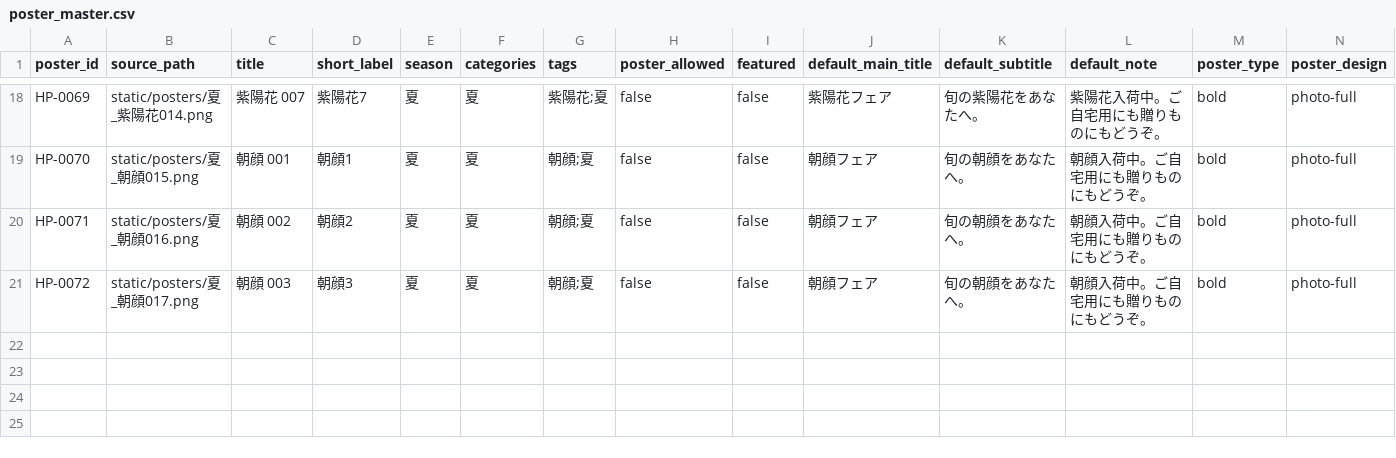
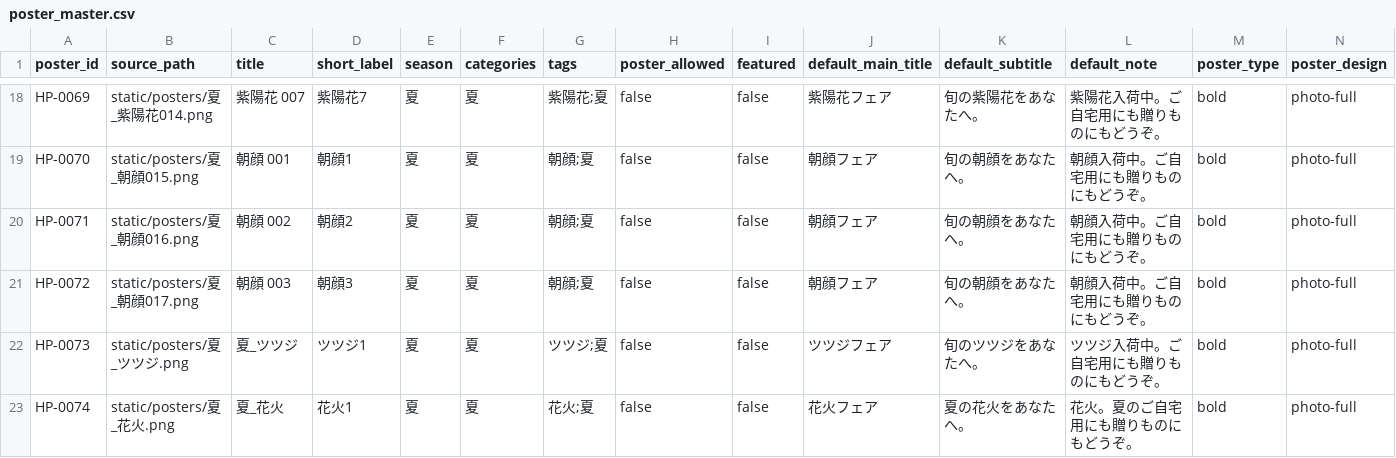
Before and after one commit to Hajime-na/ai-hana-zukan, a CSV file: poster_master.csv, drawn as a sheet; only a part is shown, gaps mark what is left out; rows hold the shown columns only; the diff names each change by its address in the sheet, - before the commit and + after, or states it on an @@ line.

```diff
--- a/poster_master.csv
+++ b/poster_master.csv
+row 22: HP-0073 | static/posters/夏_ツツジ.png | 夏_ツツジ | ツツジ1 | 夏 | 夏 | ツツジ;夏 | false | false | ツツジフェア | 旬のツツジをあなたへ。 | ツツジ入荷中。ご自宅用にも贈りものにもどうぞ。 | bold | photo-full
+row 23: HP-0074 | static/posters/夏_花火.png | 夏_花火 | 花火1 | 夏 | 夏 | 花火;夏 | false | false | 花火フェア | 夏の花火をあなたへ。 | 花火。夏のご自宅用にも贈りものにもどうぞ。 | bold | photo-full
```
Also changed, not shown: 3 other files.
